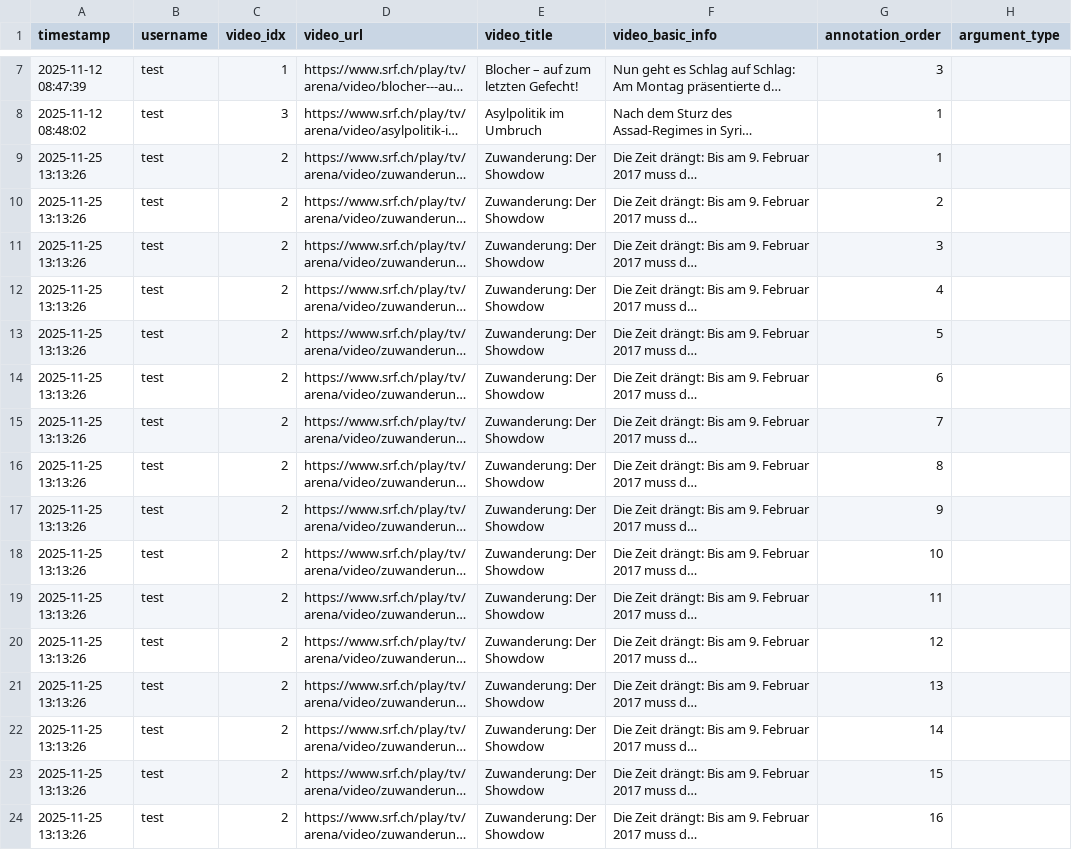
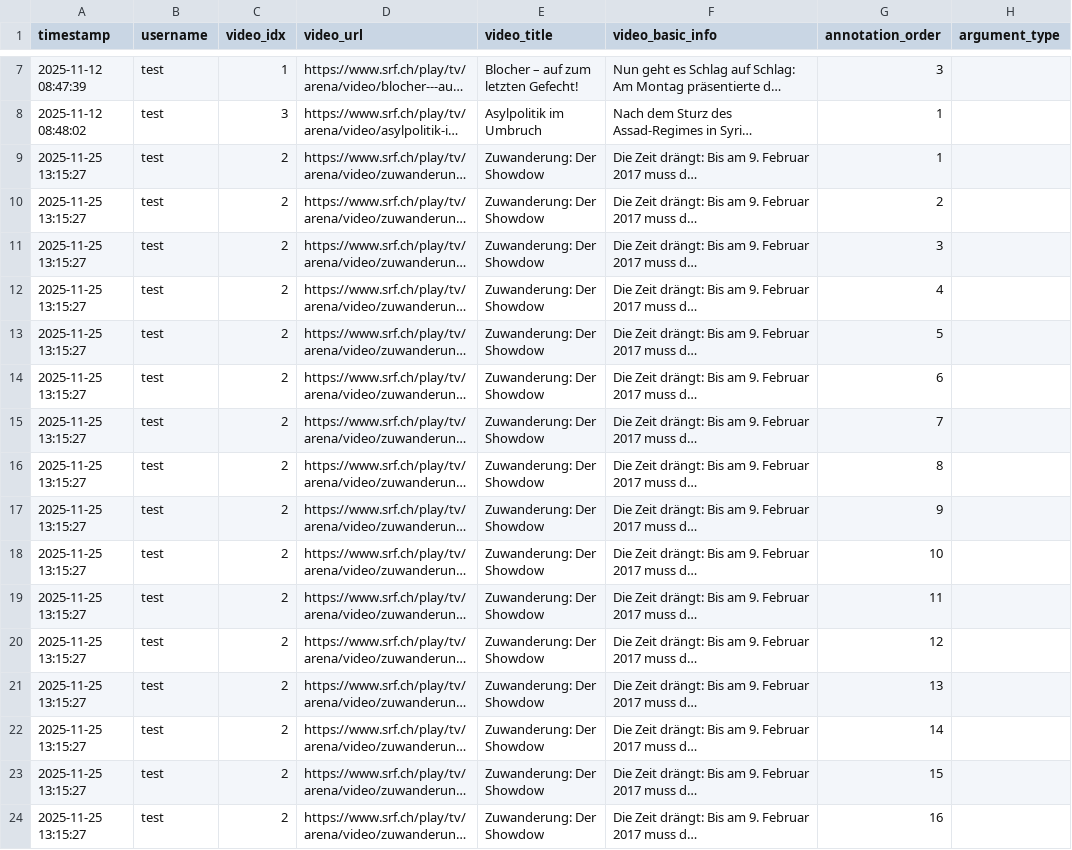
Before and after one commit to yfyuan01/Video_annotation, a CSV file: annotations.csv, drawn as a sheet; only a part is shown, gaps mark what is left out; long unchanged cells end in …; the diff names each change by its address in the sheet, - before the commit and + after, or states it on an @@ line.

Commit message:
Update annotations for video 2 by test

```diff
--- a/annotations.csv
+++ b/annotations.csv
-A9:A24 (timestamp): 2025-11-25 13:13:26
+A9:A24 (timestamp): 2025-11-25 13:15:27
```
